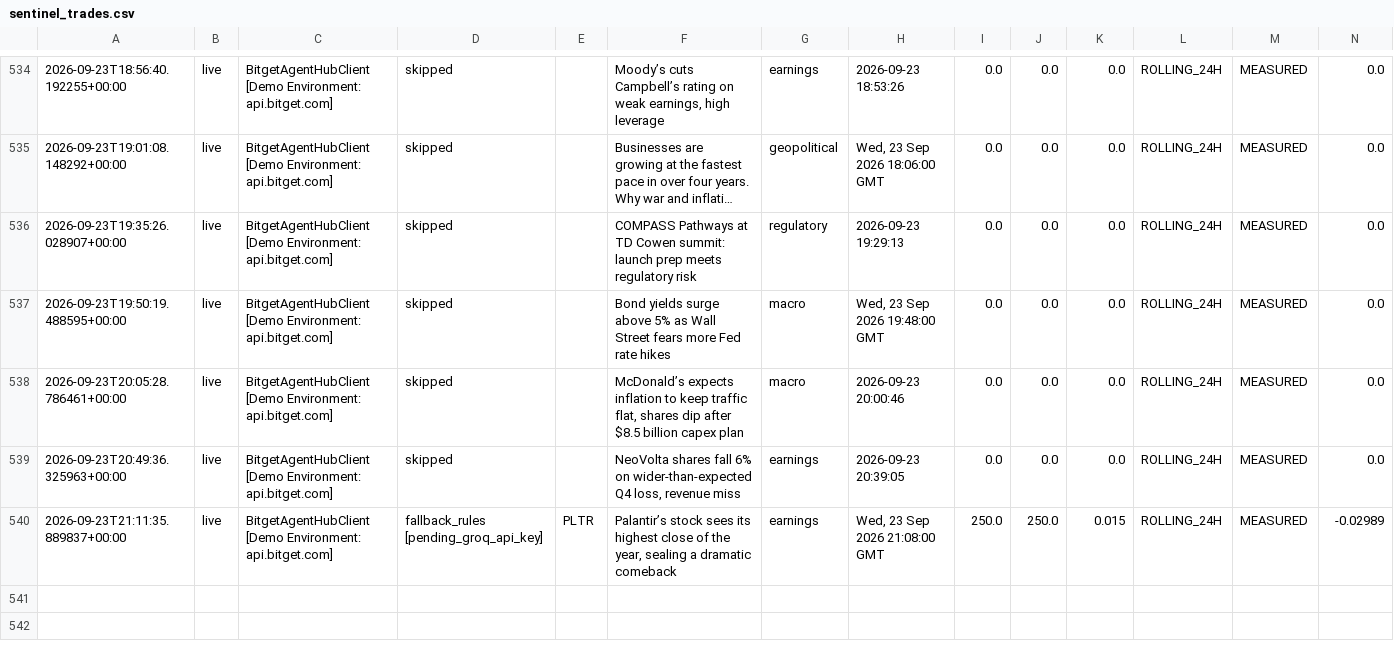
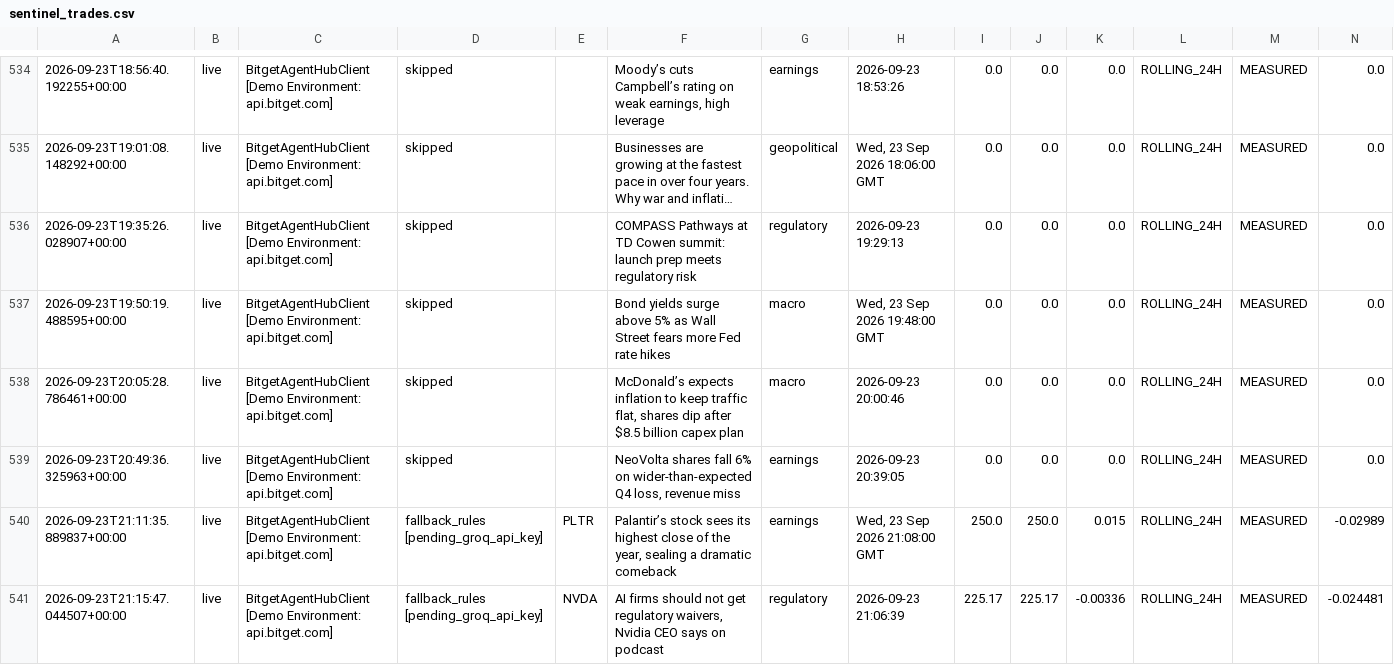
Before and after one commit to 0xSheriff/afterhours-sentinel, a CSV file: logs/sentinel_trades.csv, drawn as a sheet; only a part is shown, gaps mark what is left out; long unchanged cells end in …; rows hold the shown columns only; the diff names each change by its address in the sheet, - before the commit and + after, or states it on an @@ line.

Commit message:
telemetry: sync live trade records (530 records)

```diff
--- a/logs/sentinel_trades.csv
+++ b/logs/sentinel_trades.csv
+row 541: 2026-09-23T21:15:47.044507+00:00 | live | BitgetAgentHubClient [Demo Environment: api.bitget.com] | fallback_rules [pending_groq_api_key] | NVDA | AI firms should not get regulatory waivers, Nvidia CEO says on podcast | regulatory | 2026-09-23 21:06:39 | 225.17 | 225.17 | -0.00336 | ROLLING_24H | MEASURED | -0.024481
```
Also changed, not shown: 3 other files.
